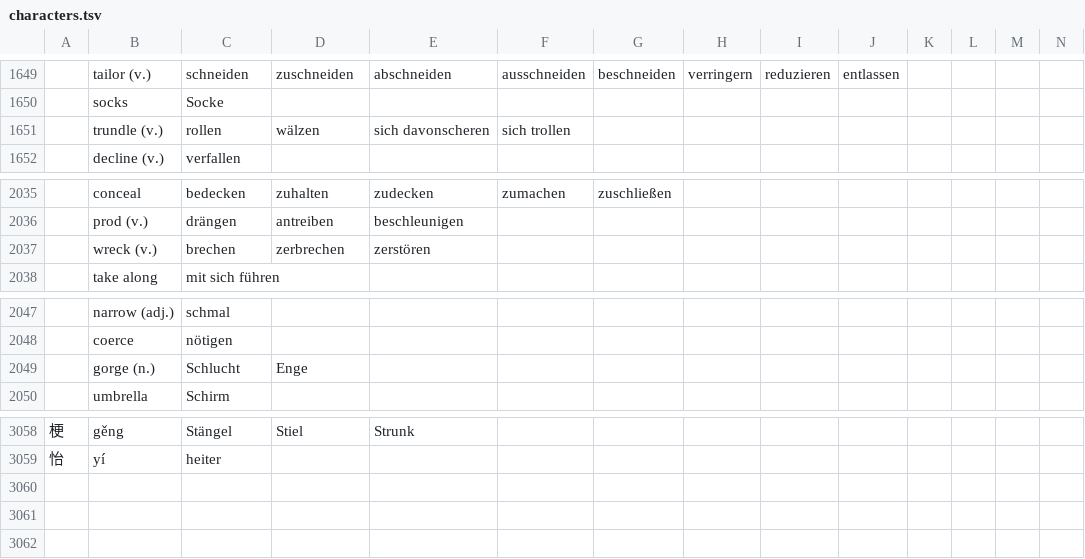
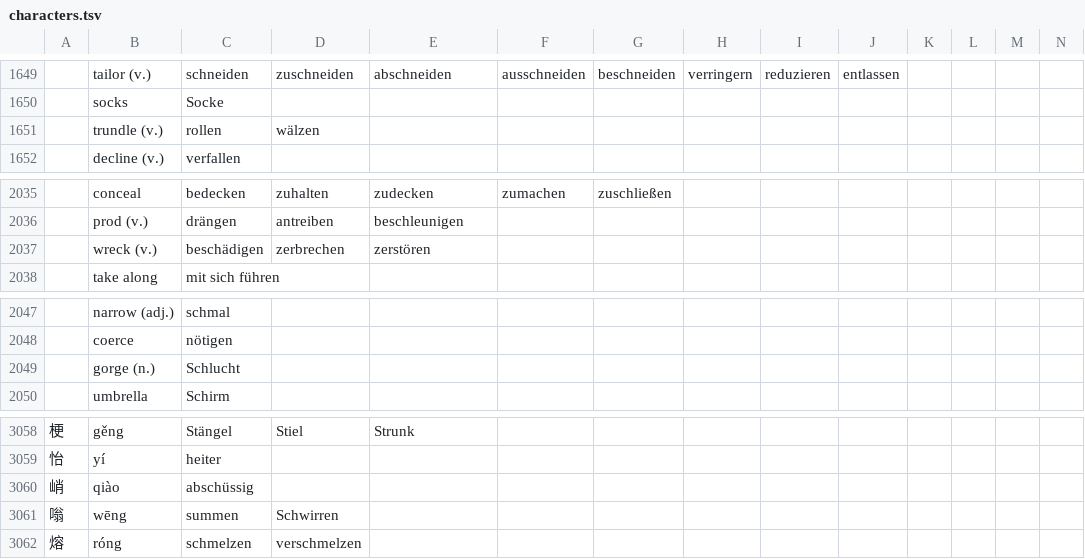
Before and after one commit to marcaltmann/hanzi, a TSV file: characters.tsv, drawn as a sheet; only a part is shown, gaps mark what is left out; the diff covers the shown part only; the diff names each change by its address in the sheet, - before the commit and + after, or states it on an @@ line.

```diff
--- a/characters.tsv
+++ b/characters.tsv
-E1651: sich davonscheren
+E1651: (empty)
-F1651: sich trollen
+F1651: (empty)
-C2037: brechen
+C2037: beschädigen
-D2049: Enge
+D2049: (empty)
+row 3060: 峭 | qiào | abschüssig
+row 3061: 嗡 | wēng | summen | Schwirren
+row 3062: 熔 | róng | schmelzen | verschmelzen
```
Also changed, not shown: 33 edited cells elsewhere in this file.
